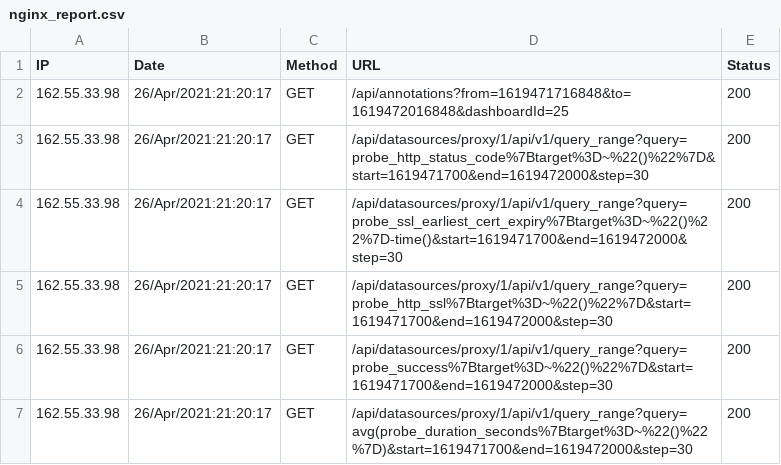
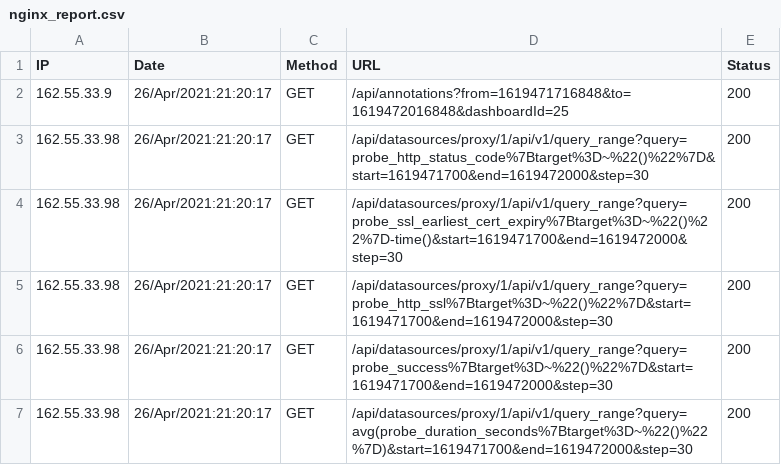
Before and after one commit to skreich711/parser, a CSV file: nginx_report.csv, drawn as a sheet; only a part is shown.

Commit message:
nginx_report.csv

```diff
--- a/nginx_report.csv
+++ b/nginx_report.csv
@@ -1,3 +1,3 @@
 IP,Date,Method,URL,Status
-162.55.33.98,26/Apr/2021:21:20:17,GET,/api/annotations?from=1619471716848&to=1619472016848&dashboardId=25,200
+162.55.33.9,26/Apr/2021:21:20:17,GET,/api/annotations?from=1619471716848&to=1619472016848&dashboardId=25,200
 162.55.33.98,26/Apr/2021:21:20:17,GET,/api/datasources/proxy/1/api/v1/query_range?query=probe_http_status_code%7Btarget%3D~%22()%22%7D&start=1619471700&end=1619472000&step=30,200
```
